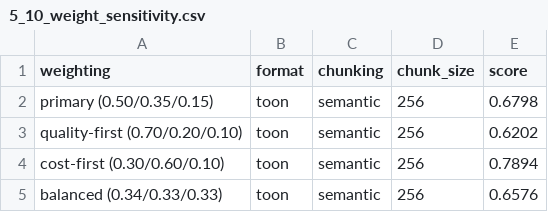
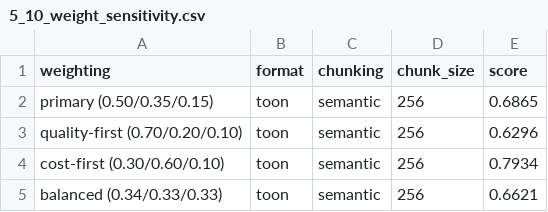
Before and after one commit to Enasnayel/RAG-Context, a CSV file: thesis_tables/5_10_weight_sensitivity.csv, drawn as a sheet.

```diff
--- a/thesis_tables/5_10_weight_sensitivity.csv
+++ b/thesis_tables/5_10_weight_sensitivity.csv
@@ -1,5 +1,5 @@
 weighting,format,chunking,chunk_size,score
-primary (0.50/0.35/0.15),toon,semantic,256,0.6798
-quality-first (0.70/0.20/0.10),toon,semantic,256,0.6202
-cost-first (0.30/0.60/0.10),toon,semantic,256,0.7894
-balanced (0.34/0.33/0.33),toon,semantic,256,0.6576
+primary (0.50/0.35/0.15),toon,semantic,256,0.6865
+quality-first (0.70/0.20/0.10),toon,semantic,256,0.6296
+cost-first (0.30/0.60/0.10),toon,semantic,256,0.7934
+balanced (0.34/0.33/0.33),toon,semantic,256,0.6621
```
Also changed, not shown: thesis_tables/5_10_pooled_composite_ranking.csv, 17 other files.
